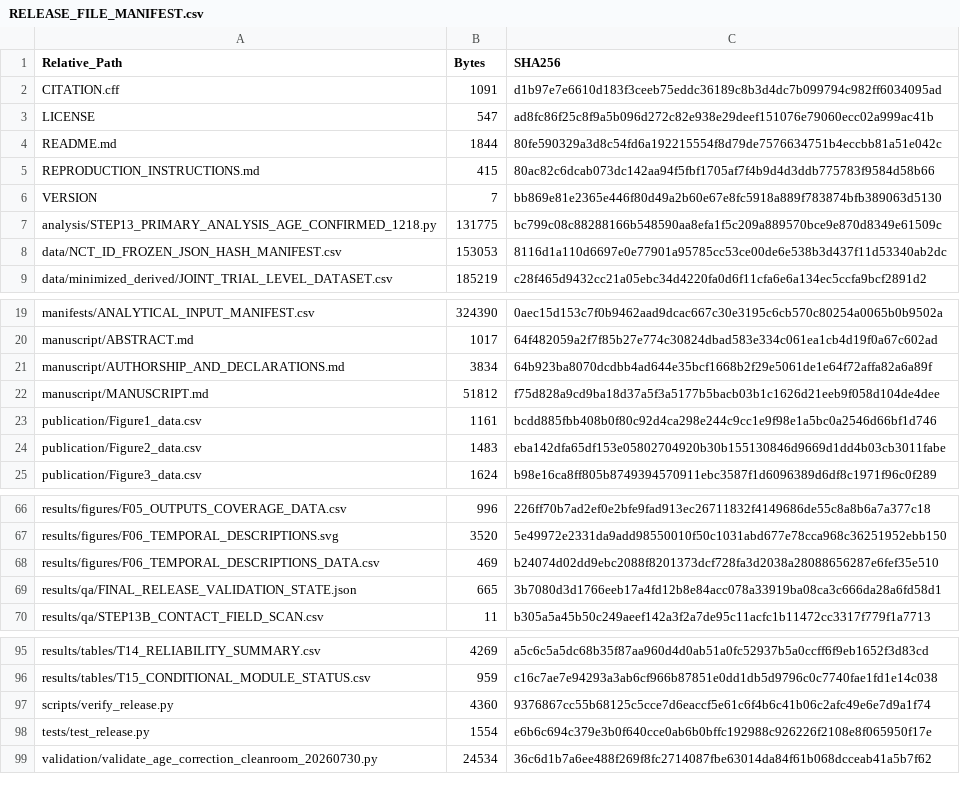
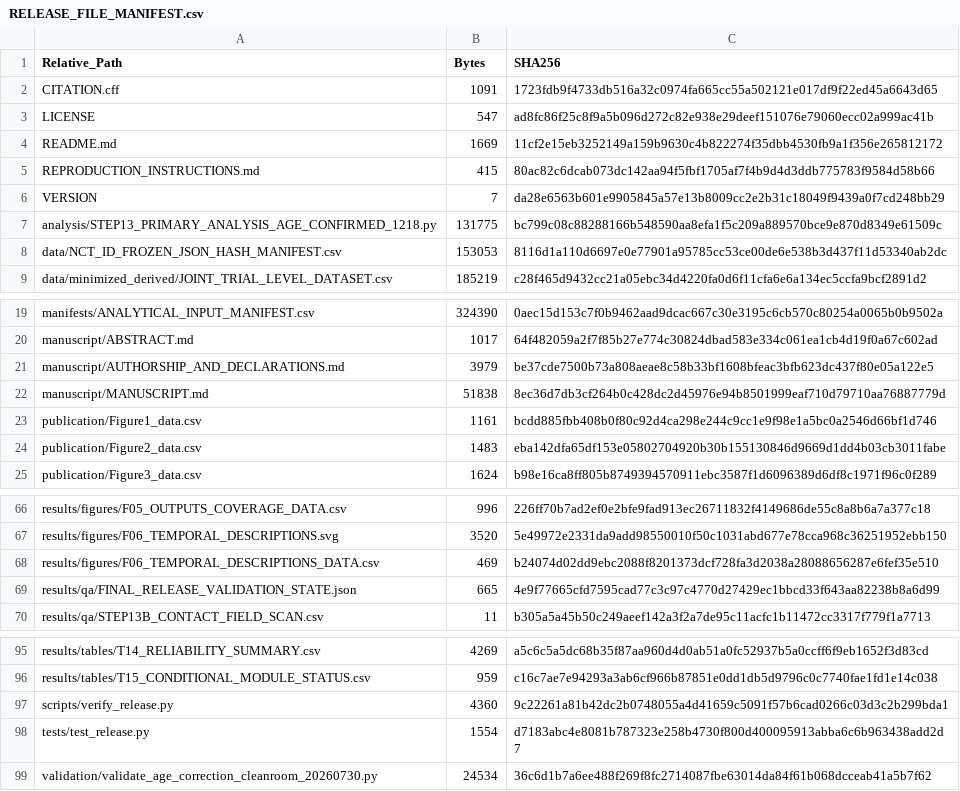
Before and after one commit to wang177777/chronic-wound-aging-registry-audit, a CSV file: RELEASE_FILE_MANIFEST.csv, drawn as a sheet; only a part is shown, gaps mark what is left out.

Commit message:
release: refine AI and author accountability disclosure

```diff
--- a/RELEASE_FILE_MANIFEST.csv
+++ b/RELEASE_FILE_MANIFEST.csv
@@ -1,7 +1,7 @@
 Relative_Path,Bytes,SHA256
-CITATION.cff,1091,d1b97e7e6610d183f3ceeb75eddc36189c8b3d4dc7b099794c982ff6034095ad
+CITATION.cff,1091,1723fdb9f4733db516a32c0974fa665cc55a502121e017df9f22ed45a6643d65
 LICENSE,547,ad8fc86f25c8f9a5b096d272c82e938e29deef151076e79060ecc02a999ac41b
-README.md,1844,80fe590329a3d8c54fd6a192215554f8d79de7576634751b4eccbb81a51e042c
+README.md,1669,11cf2e15eb3252149a159b9630c4b822274f35dbb4530fb9a1f356e265812172
 REPRODUCTION_INSTRUCTIONS.md,415,80ac82c6dcab073dc142aa94f5fbf1705af7f4b9d4d3ddb775783f9584d58b66
-VERSION,7,bb869e81e2365e446f80d49a2b60e67e8fc5918a889f783874bfb389063d5130
+VERSION,7,da28e6563b601e9905845a57e13b8009cc2e2b31c18049f9439a0f7cd248bb29
 analysis/STEP13_PRIMARY_ANALYSIS_AGE_CONFIRMED_1218.py,131775,bc799c08c88288166b548590aa8efa1f5c209a889570bce9e870d8349e61509c
@@ -20,4 +20,4 @@ manifests/ANALYTICAL_INPUT_MANIFEST.csv,324390,0aec15d153c7f0b9462aad9dcac667c30
 manuscript/ABSTRACT.md,1017,64f482059a2f7f85b27e774c30824dbad583e334c061ea1cb4d19f0a67c602ad
-manuscript/AUTHORSHIP_AND_DECLARATIONS.md,3834,64b923ba8070dcdbb4ad644e35bcf1668b2f29e5061de1e64f72affa82a6a89f
-manuscript/MANUSCRIPT.md,51812,f75d828a9cd9ba18d37a5f3a5177b5bacb03b1c1626d21eeb9f058d104de4dee
+manuscript/AUTHORSHIP_AND_DECLARATIONS.md,3979,be37cde7500b73a808aeae8c58b33bf1608bfeac3bfb623dc437f80e05a122e5
+manuscript/MANUSCRIPT.md,51838,8ec36d7db3cf264b0c428dc2d45976e94b8501999eaf710d79710aa76887779d
 publication/Figure1_data.csv,1161,bcdd885fbb408b0f80c92d4ca298e244c9cc1e9f98e1a5bc0a2546d66bf1d746
@@ -68,3 +68,3 @@ results/figures/F06_TEMPORAL_DESCRIPTIONS.svg,3520,5e49972e2331da9add98550010f50
 results/figures/F06_TEMPORAL_DESCRIPTIONS_DATA.csv,469,b24074d02dd9ebc2088f8201373dcf728fa3d2038a28088656287e6fef35e510
-results/qa/FINAL_RELEASE_VALIDATION_STATE.json,665,3b7080d3d1766eeb17a4fd12b8e84acc078a33919ba08ca3c666da28a6fd58d1
+results/qa/FINAL_RELEASE_VALIDATION_STATE.json,665,4e9f77665cfd7595cad77c3c97c4770d27429ec1bbcd33f643aa82238b8a6d99
 results/qa/STEP13B_CONTACT_FIELD_SCAN.csv,11,b305a5a45b50c249aeef142a3f2a7de95c11acfc1b11472cc3317f779f1a7713
@@ -96,4 +96,4 @@ results/tables/T14_RELIABILITY_SUMMARY.csv,4269,a5c6c5a5dc68b35f87aa960d4d0ab51a
 results/tables/T15_CONDITIONAL_MODULE_STATUS.csv,959,c16c7ae7e94293a3ab6cf966b87851e0dd1db5d9796c0c7740fae1fd1e14c038
-scripts/verify_release.py,4360,9376867cc55b68125c5cce7d6eaccf5e61c6f4b6c41b06c2afc49e6e7d9a1f74
-tests/test_release.py,1554,e6b6c694c379e3b0f640cce0ab6b0bffc192988c926226f2108e8f065950f17e
+scripts/verify_release.py,4360,9c22261a81b42dc2b0748055a4d41659c5091f57b6cad0266c03d3c2b299bda1
+tests/test_release.py,1554,d7183abc4e8081b787323e258b4730f800d400095913abba6c6b963438add2d7
 validation/validate_age_correction_cleanroom_20260730.py,24534,36c6d1b7a6ee488f269f8fc2714087fbe63014da84f61b068dcceab41a5b7f62
```
Also changed, not shown: 8 other files.
